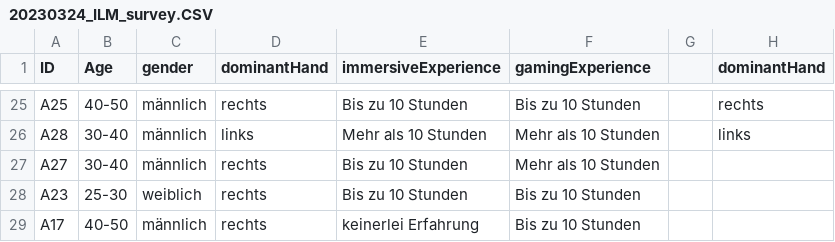
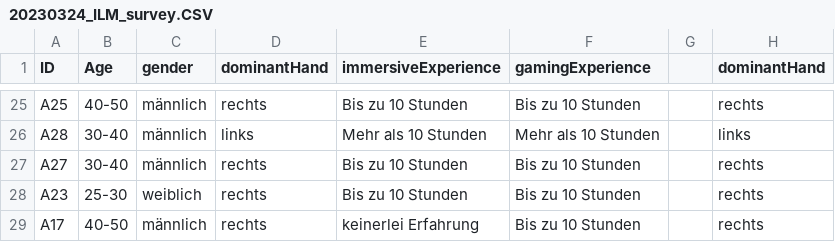
Before and after one commit to UGIW-Dortmund/logparser, a CSV file: ILM_WS202223/survey/Demographic/20230324_ILM_survey.CSV, drawn as a sheet; only a part is shown, gaps mark what is left out.

```diff
--- a/ILM_WS202223/survey/Demographic/20230324_ILM_survey.CSV
+++ b/ILM_WS202223/survey/Demographic/20230324_ILM_survey.CSV
@@ -26,4 +26,4 @@ A25;40-50;männlich;rechts;Bis zu 10 Stunden;Bis zu 10 Stunden;;rechts
 A28;30-40;männlich;links;Mehr als 10 Stunden;Mehr als 10 Stunden;;links
-A27;30-40;männlich;rechts;Bis zu 10 Stunden;Mehr als 10 Stunden;;
-A23;25-30;weiblich;rechts;Bis zu 10 Stunden;Bis zu 10 Stunden;;
-A17;40-50;männlich;rechts;keinerlei Erfahrung;Bis zu 10 Stunden;;
+A27;30-40;männlich;rechts;Bis zu 10 Stunden;Bis zu 10 Stunden;;rechts
+A23;25-30;weiblich;rechts;Bis zu 10 Stunden;Bis zu 10 Stunden;;rechts
+A17;40-50;männlich;rechts;keinerlei Erfahrung;Bis zu 10 Stunden;;rechts
```
Also changed, not shown: 16 other files.
